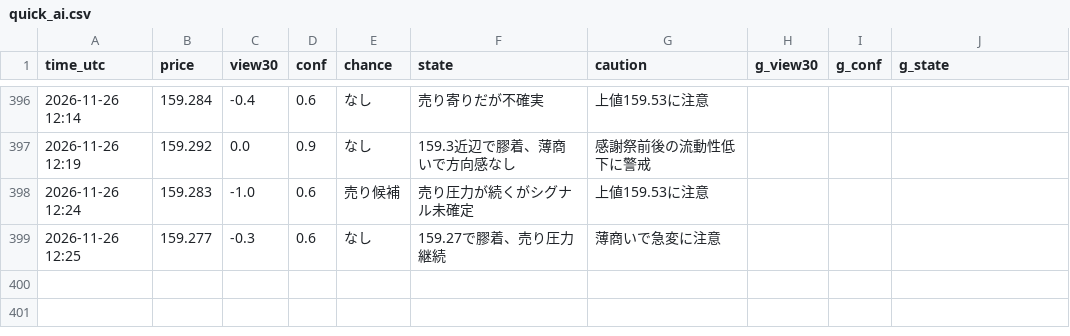
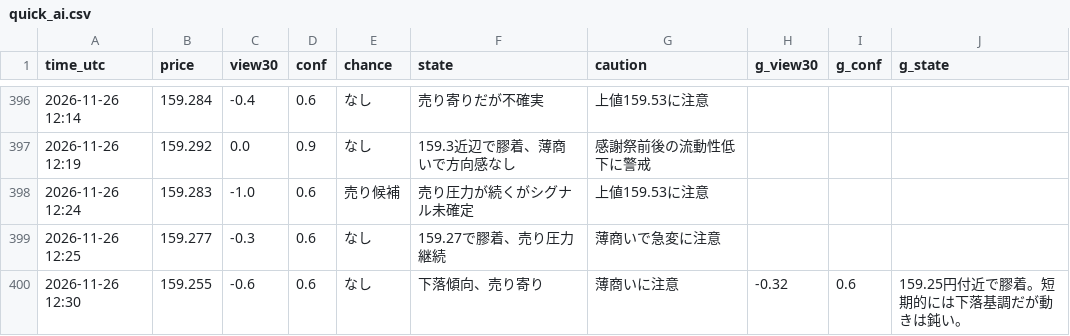
Before and after one commit to ke104-debug/fx-, a CSV file: journal/quick_ai.csv, drawn as a sheet; only a part is shown, gaps mark what is left out; the diff names each change by its address in the sheet, - before the commit and + after, or states it on an @@ line.

```diff
--- a/journal/quick_ai.csv
+++ b/journal/quick_ai.csv
+row 400: 2026-11-26 12:30 | 159.255 | -0.6 | 0.6 | なし | 下落傾向、売り寄り | 薄商いに注意 | -0.32 | 0.6 | 159.25円付近で膠着。短期的には下落基調だが動きは鈍い。
```
Also changed, not shown: journal/gemini_usage.csv.
